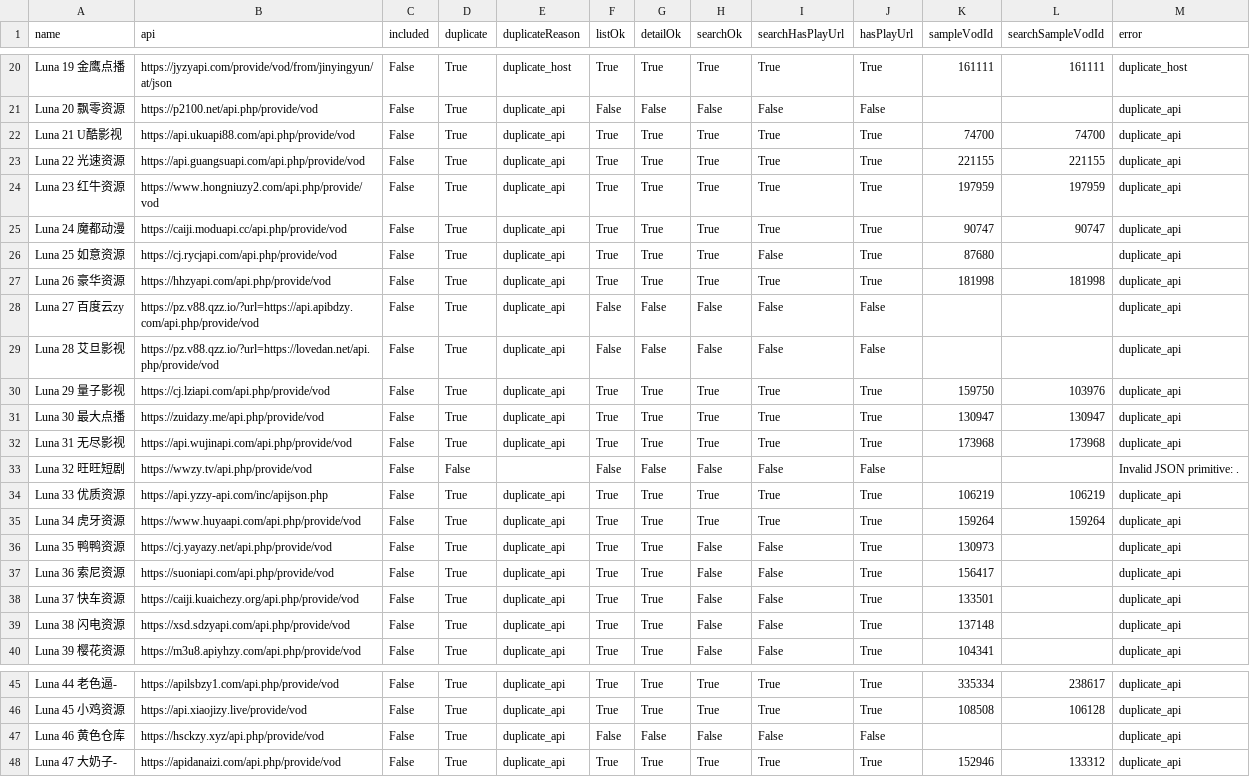
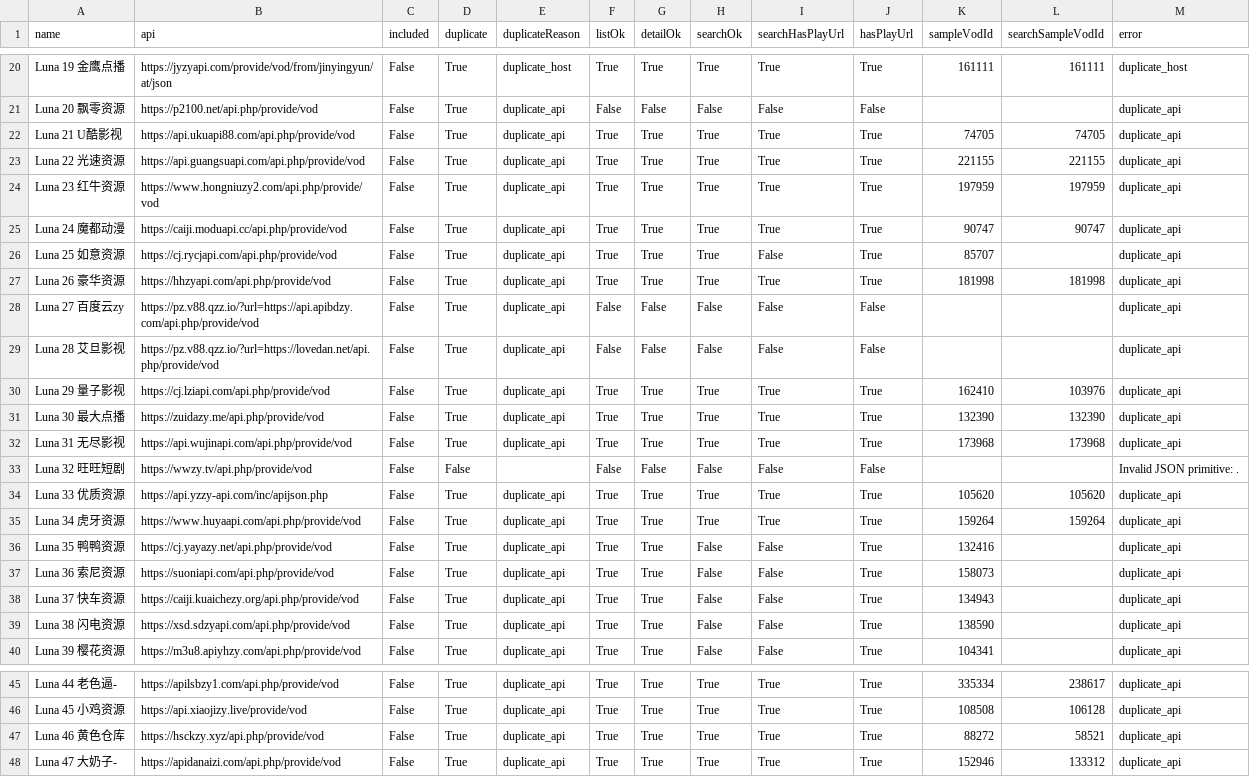
Before and after one commit to SYLONG7708/TV, a CSV file: sources/vod-lunatv-full-analysis.csv, drawn as a sheet; only a part is shown, gaps mark what is left out; the diff covers the shown part only.

```diff
--- a/sources/vod-lunatv-full-analysis.csv
+++ b/sources/vod-lunatv-full-analysis.csv
@@ -21,3 +21,3 @@
 "Luna 20 飘零资源","https://p2100.net/api.php/provide/vod","False","True","duplicate_api","False","False","False","False","False","","","duplicate_api"
-"Luna 21 U酷影视","https://api.ukuapi88.com/api.php/provide/vod","False","True","duplicate_api","True","True","True","True","True","74700","74700","duplicate_api"
+"Luna 21 U酷影视","https://api.ukuapi88.com/api.php/provide/vod","False","True","duplicate_api","True","True","True","True","True","74705","74705","duplicate_api"
 "Luna 22 光速资源","https://api.guangsuapi.com/api.php/provide/vod","False","True","duplicate_api","True","True","True","True","True","221155","221155","duplicate_api"
@@ -25,3 +25,3 @@
 "Luna 24 魔都动漫","https://caiji.moduapi.cc/api.php/provide/vod","False","True","duplicate_api","True","True","True","True","True","90747","90747","duplicate_api"
-"Luna 25 如意资源","https://cj.rycjapi.com/api.php/provide/vod","False","True","duplicate_api","True","True","True","False","True","87680","","duplicate_api"
+"Luna 25 如意资源","https://cj.rycjapi.com/api.php/provide/vod","False","True","duplicate_api","True","True","True","False","True","85707","","duplicate_api"
 "Luna 26 豪华资源","https://hhzyapi.com/api.php/provide/vod","False","True","duplicate_api","True","True","True","True","True","181998","181998","duplicate_api"
@@ -29,12 +29,12 @@
 "Luna 28 艾旦影视","https://pz.v88.qzz.io/?url=https://lovedan.net/api.php/provide/vod","False","True","duplicate_api","False","False","False","False","False","","","duplicate_api"
-"Luna 29 量子影视","https://cj.lziapi.com/api.php/provide/vod","False","True","duplicate_api","True","True","True","True","True","159750","103976","duplicate_api"
-"Luna 30 最大点播","https://zuidazy.me/api.php/provide/vod","False","True","duplicate_api","True","True","True","True","True","130947","130947","duplicate_api"
+"Luna 29 量子影视","https://cj.lziapi.com/api.php/provide/vod","False","True","duplicate_api","True","True","True","True","True","162410","103976","duplicate_api"
+"Luna 30 最大点播","https://zuidazy.me/api.php/provide/vod","False","True","duplicate_api","True","True","True","True","True","132390","132390","duplicate_api"
 "Luna 31 无尽影视","https://api.wujinapi.com/api.php/provide/vod","False","True","duplicate_api","True","True","True","True","True","173968","173968","duplicate_api"
 "Luna 32 旺旺短剧","https://wwzy.tv/api.php/provide/vod","False","False","","False","False","False","False","False","","","Invalid JSON primitive: ."
-"Luna 33 优质资源","https://api.yzzy-api.com/inc/apijson.php","False","True","duplicate_api","True","True","True","True","True","106219","106219","duplicate_api"
+"Luna 33 优质资源","https://api.yzzy-api.com/inc/apijson.php","False","True","duplicate_api","True","True","True","True","True","105620","105620","duplicate_api"
 "Luna 34 虎牙资源","https://www.huyaapi.com/api.php/provide/vod","False","True","duplicate_api","True","True","True","True","True","159264","159264","duplicate_api"
-"Luna 35 鸭鸭资源","https://cj.yayazy.net/api.php/provide/vod","False","True","duplicate_api","True","True","False","False","True","130973","","duplicate_api"
-"Luna 36 索尼资源","https://suoniapi.com/api.php/provide/vod","False","True","duplicate_api","True","True","False","False","True","156417","","duplicate_api"
-"Luna 37 快车资源","https://caiji.kuaichezy.org/api.php/provide/vod","False","True","duplicate_api","True","True","False","False","True","133501","","duplicate_api"
-"Luna 38 闪电资源","https://xsd.sdzyapi.com/api.php/provide/vod","False","True","duplicate_api","True","True","False","False","True","137148","","duplicate_api"
+"Luna 35 鸭鸭资源","https://cj.yayazy.net/api.php/provide/vod","False","True","duplicate_api","True","True","False","False","True","132416","","duplicate_api"
+"Luna 36 索尼资源","https://suoniapi.com/api.php/provide/vod","False","True","duplicate_api","True","True","False","False","True","158073","","duplicate_api"
+"Luna 37 快车资源","https://caiji.kuaichezy.org/api.php/provide/vod","False","True","duplicate_api","True","True","False","False","True","134943","","duplicate_api"
+"Luna 38 闪电资源","https://xsd.sdzyapi.com/api.php/provide/vod","False","True","duplicate_api","True","True","False","False","True","138590","","duplicate_api"
 "Luna 39 樱花资源","https://m3u8.apiyhzy.com/api.php/provide/vod","False","True","duplicate_api","True","True","False","False","True","104341","","duplicate_api"
@@ -46,3 +46,3 @@
 "Luna 45 小鸡资源","https://api.xiaojizy.live/provide/vod","False","True","duplicate_api","True","True","True","True","True","108508","106128","duplicate_api"
-"Luna 46 黄色仓库","https://hsckzy.xyz/api.php/provide/vod","False","True","duplicate_api","False","False","False","False","False","","","duplicate_api"
+"Luna 46 黄色仓库","https://hsckzy.xyz/api.php/provide/vod","False","True","duplicate_api","True","True","True","True","True","88272","58521","duplicate_api"
 "Luna 47 大奶子-","https://apidanaizi.com/api.php/provide/vod","False","True","duplicate_api","True","True","True","True","True","152946","133312","duplicate_api"
```
Also changed, not shown: 16 edited cells elsewhere in this file, docs/data/iphone-health-check-latest.csv, sources/vod-lunatv-jin18-analysis.csv, 9 other files.
